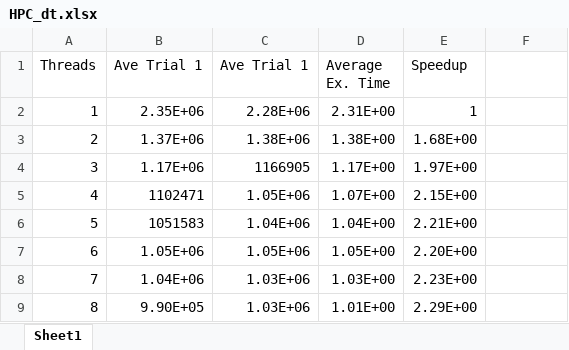
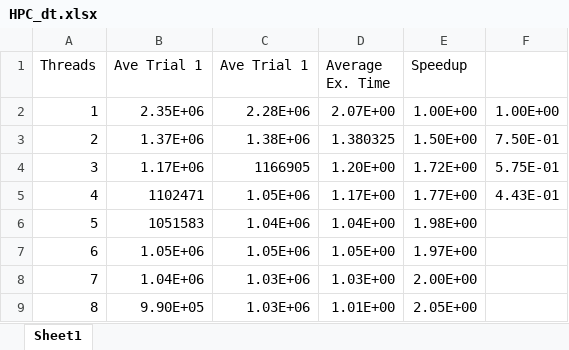
Before and after one commit to BeverlyAb/Sampled_Distance_Transform, an Excel workbook: result_images/HPC_dt.xlsx, sheet Sheet1, drawn as a sheet; values as stored, in another font and other column widths than the file's, no borders; charts and pictures not drawn; the diff names each change by its address in the sheet, - before the commit and + after, or states it on an @@ line.

```diff
--- a/result_images/HPC_dt.xlsx (sheet Sheet1)
+++ b/result_images/HPC_dt.xlsx (sheet Sheet1)
-D2 (Average Ex. Time): 2.31E+00
+D2 (Average Ex. Time): 2.07E+00
-E2 (Speedup): 1
+E2 (Speedup): 1.00E+00
-F2: (empty)
+F2: 1.00E+00
-D3 (Average Ex. Time): 1.38E+00
+D3 (Average Ex. Time): 1.380325
-E3 (Speedup): 1.68E+00
+E3 (Speedup): 1.50E+00
-F3: (empty)
+F3: 7.50E-01
-D4 (Average Ex. Time): 1.17E+00
+D4 (Average Ex. Time): 1.20E+00
-E4 (Speedup): 1.97E+00
+E4 (Speedup): 1.72E+00
-F4: (empty)
+F4: 5.75E-01
-D5 (Average Ex. Time): 1.07E+00
+D5 (Average Ex. Time): 1.17E+00
-E5 (Speedup): 2.15E+00
+E5 (Speedup): 1.77E+00
-F5: (empty)
+F5: 4.43E-01
-E6 (Speedup): 2.21E+00
+E6 (Speedup): 1.98E+00
-E7 (Speedup): 2.20E+00
+E7 (Speedup): 1.97E+00
-E8 (Speedup): 2.23E+00
+E8 (Speedup): 2.00E+00
-E9 (Speedup): 2.29E+00
+E9 (Speedup): 2.05E+00
```
Also changed, not shown: charts or pictures, result_images/smallData.xlsx, 11 other files.
